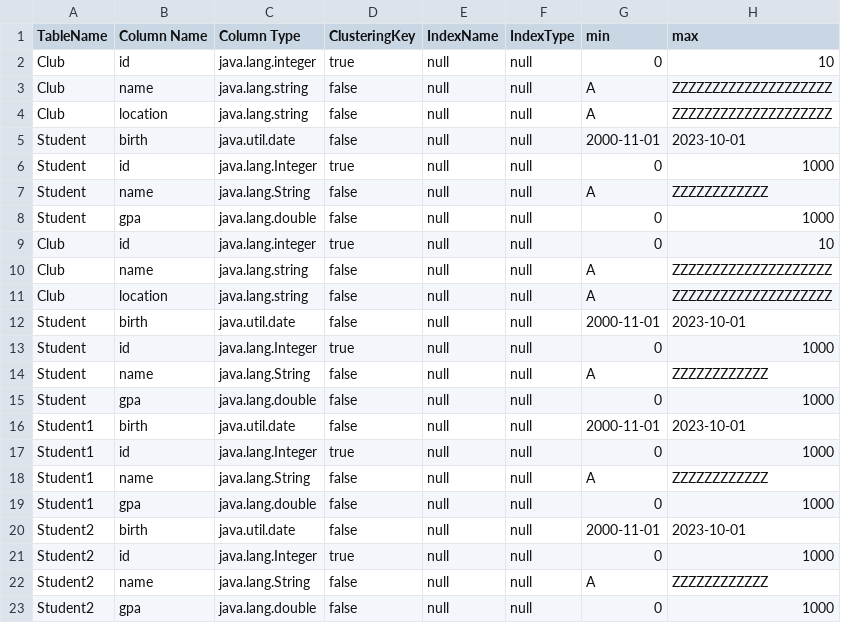
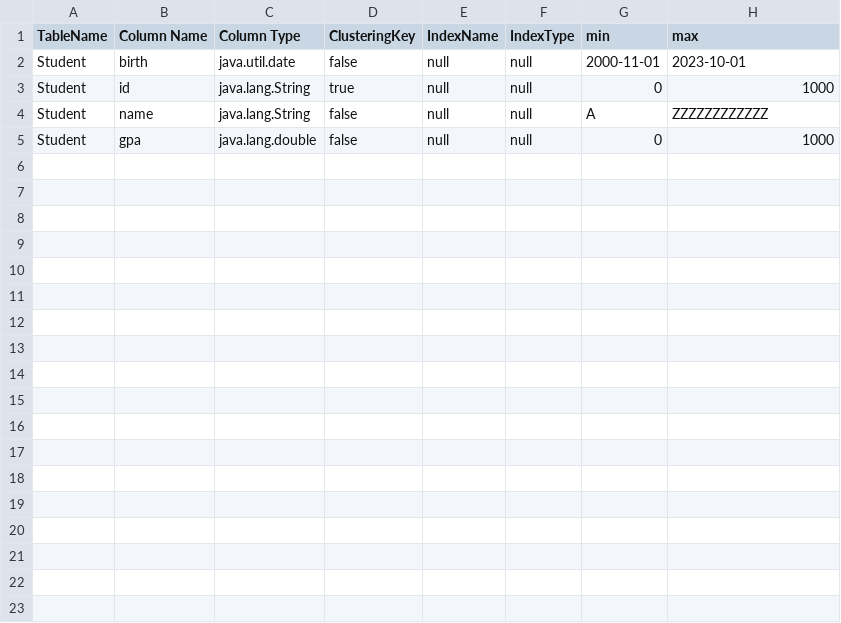
Before and after one commit to OMAR-AHMED-SAAD/Mini-Database-Engine, a CSV file: src/main/resources/metadata.csv, drawn as a sheet.

Commit message:
Milestone 1 updates + added gui package and resources

```diff
--- a/src/main/resources/metadata.csv
+++ b/src/main/resources/metadata.csv
@@ -1,23 +1,5 @@
 TableName,Column Name,Column Type,ClusteringKey,IndexName,IndexType,min,max
-Club,id,java.lang.integer,true,null,null,0,10
-Club,name,java.lang.string,false,null,null,A,ZZZZZZZZZZZZZZZZZZZZ
-Club,location,java.lang.string,false,null,null,A,ZZZZZZZZZZZZZZZZZZZZ
 Student,birth,java.util.date,false,null,null,2000-11-01,2023-10-01
-Student,id,java.lang.Integer,true,null,null,0,1000
+Student,id,java.lang.String,true,null,null,0,1000
 Student,name,java.lang.String,false,null,null,A,ZZZZZZZZZZZZ
 Student,gpa,java.lang.double,false,null,null,0,1000
-Club,id,java.lang.integer,true,null,null,0,10
-Club,name,java.lang.string,false,null,null,A,ZZZZZZZZZZZZZZZZZZZZ
-Club,location,java.lang.string,false,null,null,A,ZZZZZZZZZZZZZZZZZZZZ
-Student,birth,java.util.date,false,null,null,2000-11-01,2023-10-01
-Student,id,java.lang.Integer,true,null,null,0,1000
-Student,name,java.lang.String,false,null,null,A,ZZZZZZZZZZZZ
-Student,gpa,java.lang.double,false,null,null,0,1000
-Student1,birth,java.util.date,false,null,null,2000-11-01,2023-10-01
-Student1,id,java.lang.Integer,true,null,null,0,1000
-Student1,name,java.lang.String,false,null,null,A,ZZZZZZZZZZZZ
-Student1,gpa,java.lang.double,false,null,null,0,1000
-Student2,birth,java.util.date,false,null,null,2000-11-01,2023-10-01
-Student2,id,java.lang.Integer,true,null,null,0,1000
-Student2,name,java.lang.String,false,null,null,A,ZZZZZZZZZZZZ
-Student2,gpa,java.lang.double,false,null,null,0,1000
```
Also changed, not shown: 38 other files.
